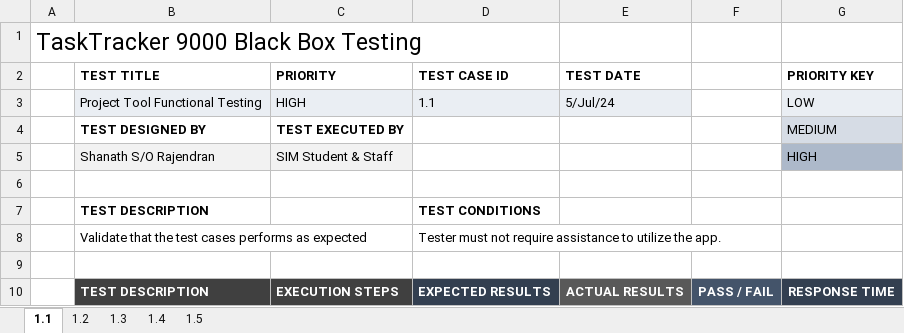
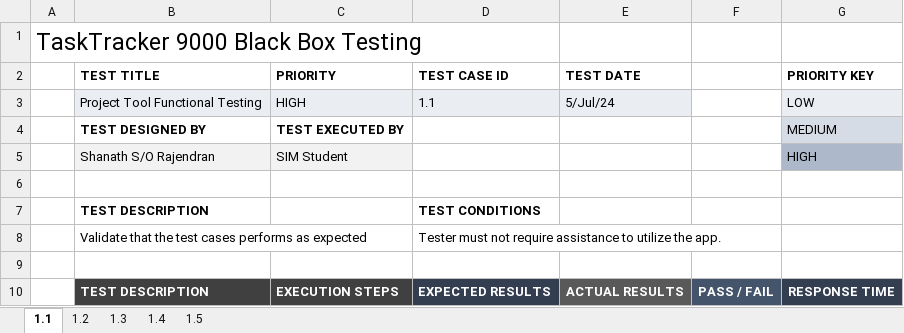
Before and after one commit to ShanTheShan/FYP, an Excel workbook: final report/TaskTracker9000_System_Test.xlsx, sheet 1.1, drawn as a sheet; only a part is shown; values as stored, in another font and other column widths than the file's, no borders; conditional formats not drawn; the diff names each change by its address in the sheet, - before the commit and + after, or states it on an @@ line.

Commit message:
draft report submitted

```diff
--- a/final report/TaskTracker9000_System_Test.xlsx (sheet 1.1)
+++ b/final report/TaskTracker9000_System_Test.xlsx (sheet 1.1)
-C5 (PRIORITY): SIM Student & Staff
+C5 (PRIORITY): SIM Student
```
Also changed, not shown: 2 other files.
